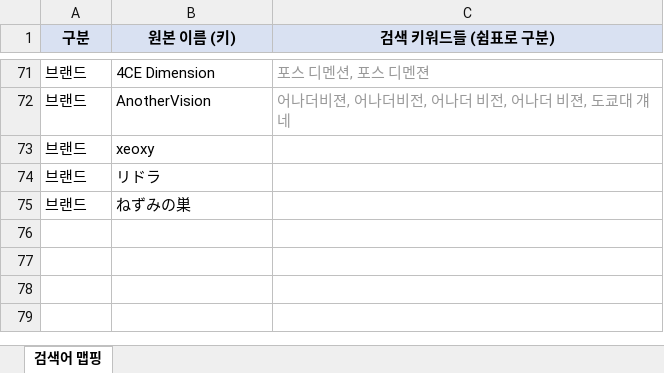
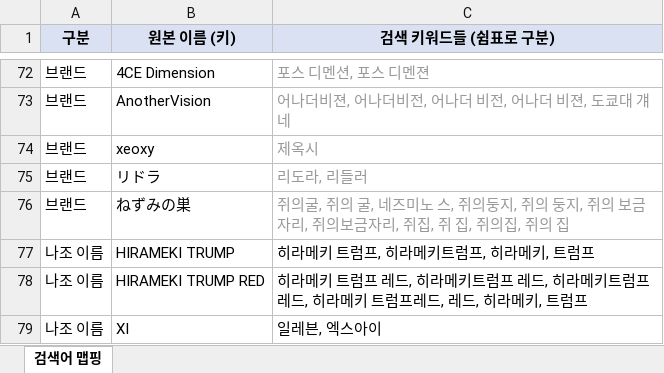
Before and after one commit to delve6127/Nazoblog, an Excel workbook: 검색어_맵핑.xlsx, sheet 검색어 맵핑, drawn as a sheet; only a part is shown, gaps mark what is left out; values as stored, in another font and other column widths than the file's, no borders; addresses are those after the commit; the diff covers the shown part only; the diff names each change by its address in the sheet, - before the commit and + after, or states it on an @@ line.

```diff
--- a/검색어_맵핑.xlsx (sheet 검색어 맵핑)
+++ b/검색어_맵핑.xlsx (sheet 검색어 맵핑)
-C74 (검색 키워드들 (쉼표로 구분)): (empty)
+C74 (검색 키워드들 (쉼표로 구분)): 제옥시
-C75 (검색 키워드들 (쉼표로 구분)): (empty)
+C75 (검색 키워드들 (쉼표로 구분)): 리도라, 리들러
-C76 (검색 키워드들 (쉼표로 구분)): (empty)
+C76 (검색 키워드들 (쉼표로 구분)): 쥐의굴, 쥐의 굴, 네즈미노 스, 쥐의둥지, 쥐의 둥지, 쥐의 보금자리, 쥐의보금자리, 쥐집, 쥐 집, 쥐의집, 쥐의 집
+row 77: 나조 이름 | HIRAMEKI TRUMP | 히라메키 트럼프, 히라메키트럼프, 히라메키, 트럼프
+row 78: 나조 이름 | HIRAMEKI TRUMP RED | 히라메키 트럼프 레드, 히라메키트럼프 레드, 히라메키트럼프레드, 히라메키 트럼프레드, 레드, 히라메키, 트럼프
+row 79: 나조 이름 | XI | 일레븐, 엑스아이
```
Also changed, not shown: 2 added rows, 1 removed row and 24 edited cells elsewhere in this sheet, 2 other files.
